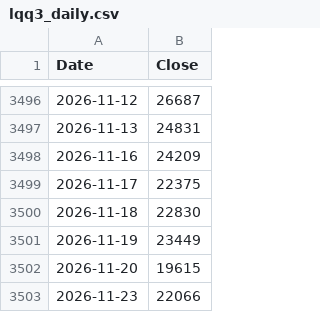
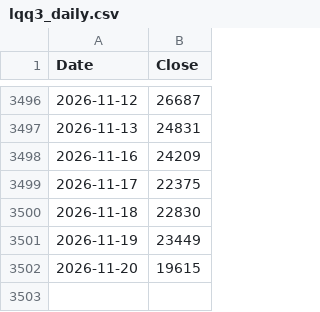
Before and after one commit to rkarim25/Strategy, a CSV file: lqq3_daily.csv, drawn as a sheet; only a part is shown, gaps mark what is left out.

```diff
--- a/lqq3_daily.csv
+++ b/lqq3_daily.csv
@@ -3502,2 +3502 @@ Date,Close
 2026-11-20,19615
-2026-11-23,22066
```
Also changed, not shown: 3bal_daily.csv, gold_daily.csv, 16 other files.
